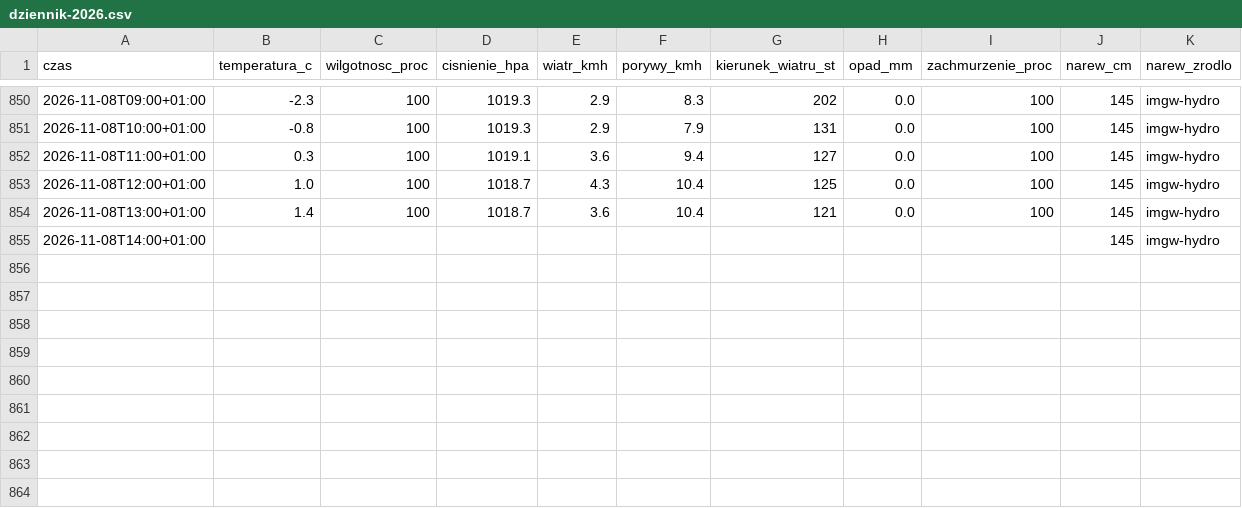
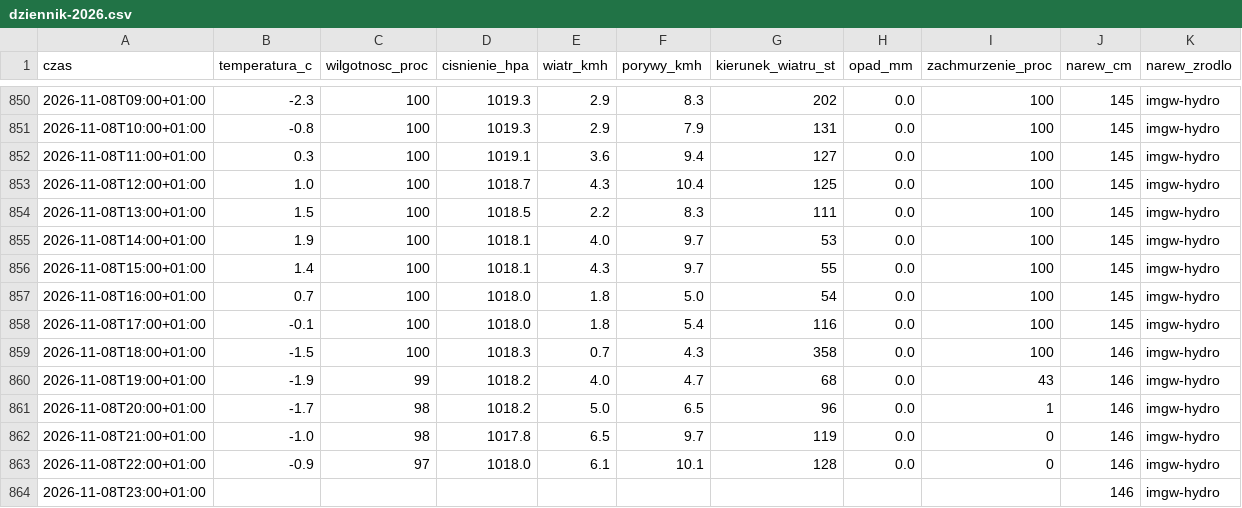
Before and after one commit to arturwyrzykowski/pogoda-tv, a CSV file: data/dziennik-2026.csv, drawn as a sheet; only a part is shown, gaps mark what is left out.

```diff
--- a/data/dziennik-2026.csv
+++ b/data/dziennik-2026.csv
@@ -853,3 +853,12 @@ czas,temperatura_c,wilgotnosc_proc,cisnienie_hpa,wiatr_kmh,porywy_kmh,kierunek_w
 2026-11-08T12:00+01:00,1.0,100,1018.7,4.3,10.4,125,0.0,100,145,imgw-hydro
-2026-11-08T13:00+01:00,1.4,100,1018.7,3.6,10.4,121,0.0,100,145,imgw-hydro
-2026-11-08T14:00+01:00,,,,,,,,,145,imgw-hydro
+2026-11-08T13:00+01:00,1.5,100,1018.5,2.2,8.3,111,0.0,100,145,imgw-hydro
+2026-11-08T14:00+01:00,1.9,100,1018.1,4.0,9.7,53,0.0,100,145,imgw-hydro
+2026-11-08T15:00+01:00,1.4,100,1018.1,4.3,9.7,55,0.0,100,145,imgw-hydro
+2026-11-08T16:00+01:00,0.7,100,1018.0,1.8,5.0,54,0.0,100,145,imgw-hydro
+2026-11-08T17:00+01:00,-0.1,100,1018.0,1.8,5.4,116,0.0,100,145,imgw-hydro
+2026-11-08T18:00+01:00,-1.5,100,1018.3,0.7,4.3,358,0.0,100,146,imgw-hydro
+2026-11-08T19:00+01:00,-1.9,99,1018.2,4.0,4.7,68,0.0,43,146,imgw-hydro
+2026-11-08T20:00+01:00,-1.7,98,1018.2,5.0,6.5,96,0.0,1,146,imgw-hydro
+2026-11-08T21:00+01:00,-1.0,98,1017.8,6.5,9.7,119,0.0,0,146,imgw-hydro
+2026-11-08T22:00+01:00,-0.9,97,1018.0,6.1,10.1,128,0.0,0,146,imgw-hydro
+2026-11-08T23:00+01:00,,,,,,,,,146,imgw-hydro
```
Also changed, not shown: 1 other file.
